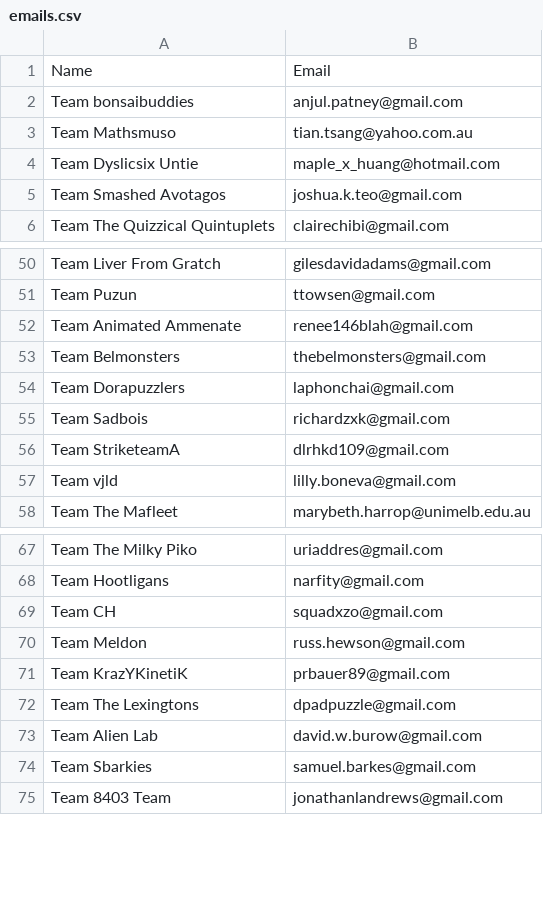
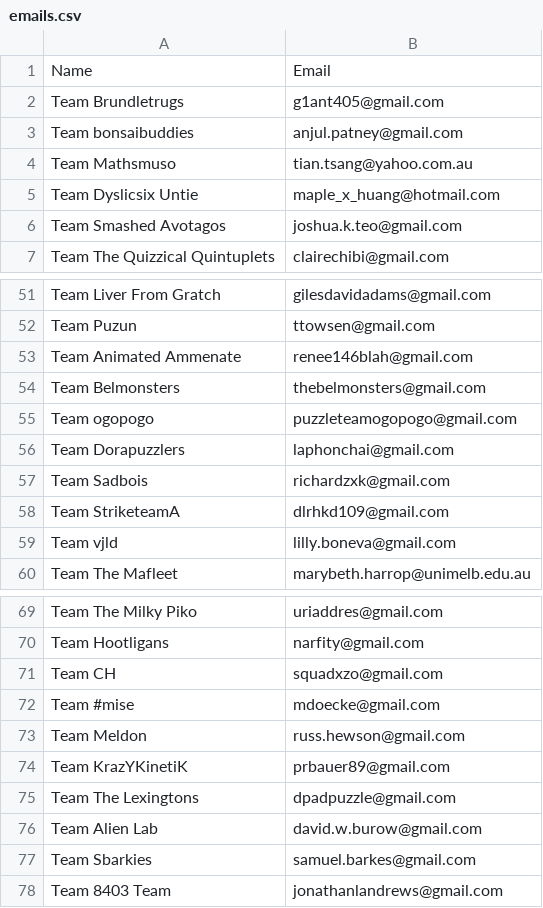
Before and after one commit to AllenZPGu/MUMS-PH-2019, a CSV file: emails.csv, drawn as a sheet; only a part is shown, gaps mark what is left out; the diff covers the shown part only.

```diff
--- a/emails.csv
+++ b/emails.csv
@@ -1,2 +1,3 @@
 Name,Email
+Team Brundletrugs,g1ant405@gmail.com
 Team bonsaibuddies,anjul.patney@gmail.com
@@ -53,2 +54,3 @@ Team Animated Ammenate,renee146blah@gmail.com
 Team Belmonsters,thebelmonsters@gmail.com
+Team ogopogo,puzzleteamogopogo@gmail.com
 Team Dorapuzzlers,laphonchai@gmail.com
@@ -69,2 +71,3 @@ Team Hootligans,narfity@gmail.com
 Team CH,squadxzo@gmail.com
+Team #mise,mdoecke@gmail.com
 Team Meldon,russ.hewson@gmail.com
```
Also changed, not shown: 27 added rows elsewhere in this file, 3 other files.
